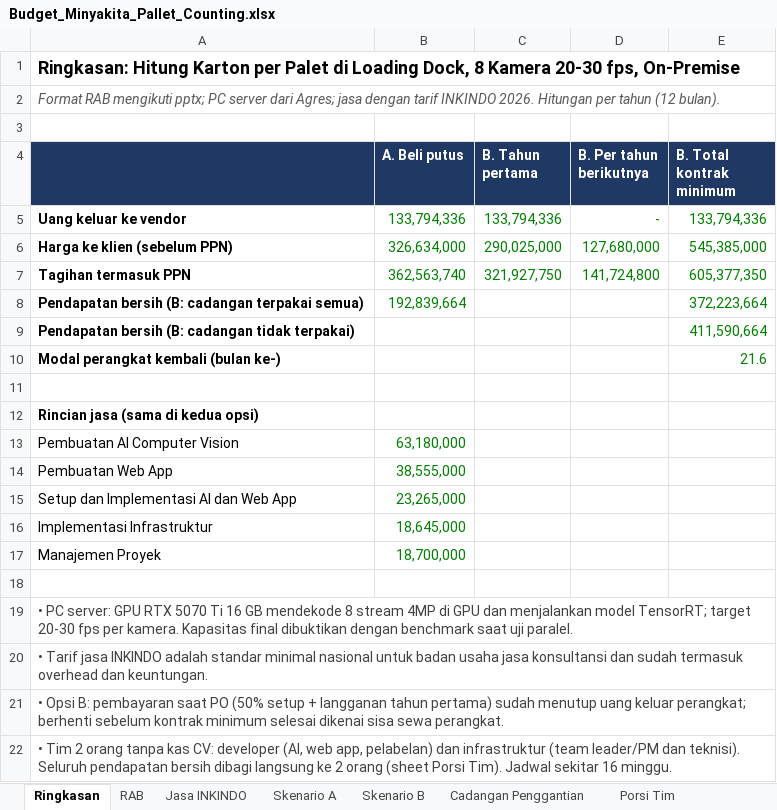
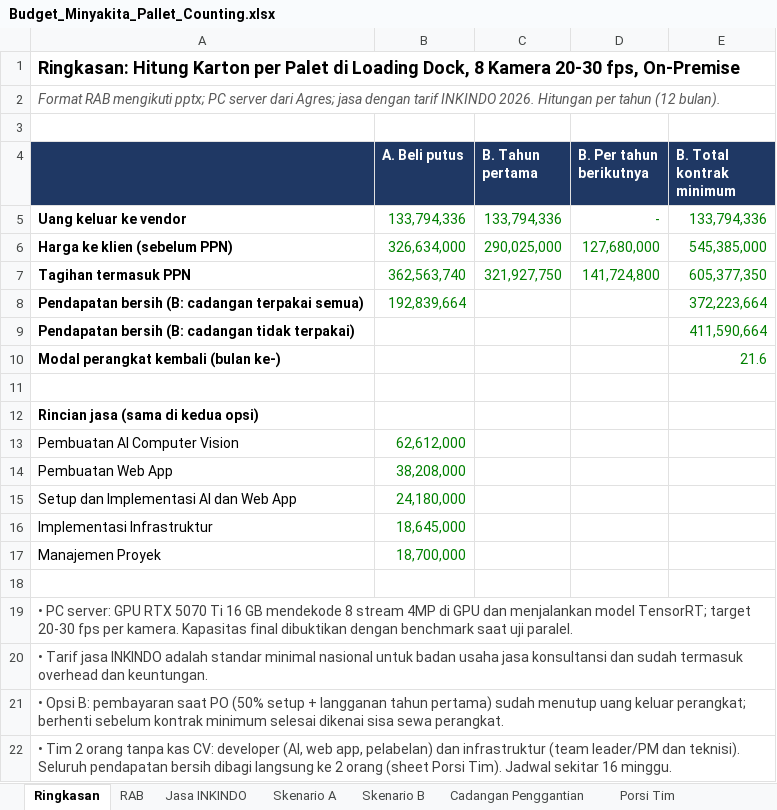
Before and after one commit to sndypvtra/coba_coba, an Excel workbook: projects/minyakita_pallet_budget/Budget_Minyakita_Pallet_Counting.xlsx, sheet Ringkasan, drawn as a sheet; values as stored, in another font and other column widths than the file's, no borders; the diff names each change by its address in the sheet, - before the commit and + after, or states it on an @@ line.

```diff
--- a/projects/minyakita_pallet_budget/Budget_Minyakita_Pallet_Counting.xlsx (sheet Ringkasan)
+++ b/projects/minyakita_pallet_budget/Budget_Minyakita_Pallet_Counting.xlsx (sheet Ringkasan)
-B13 (A. Beli putus): 63,180,000
+B13 (A. Beli putus): 62,612,000
-B14 (A. Beli putus): 38,555,000
+B14 (A. Beli putus): 38,208,000
-B15 (A. Beli putus): 23,265,000
+B15 (A. Beli putus): 24,180,000
```
Also changed, not shown: sheet Jasa INKINDO, sheet Skenario A, sheet Skenario B, sheet Keputusan Bisnis, sheet Porsi Tim, formulas that keep their value, projects/minyakita_pallet_budget/Penawaran_Minyakita_Loading_Dock.xlsx, 2 other files.
